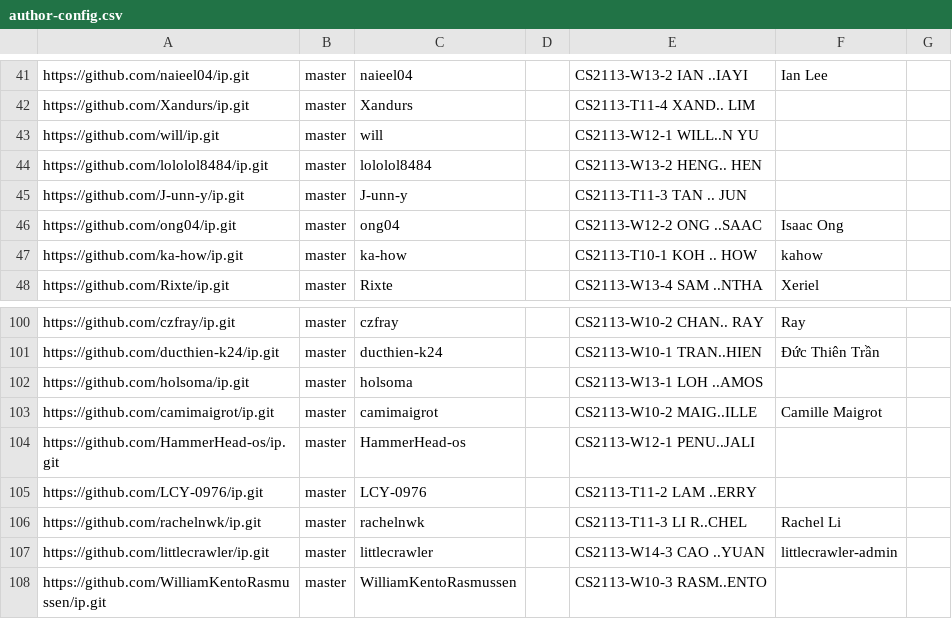
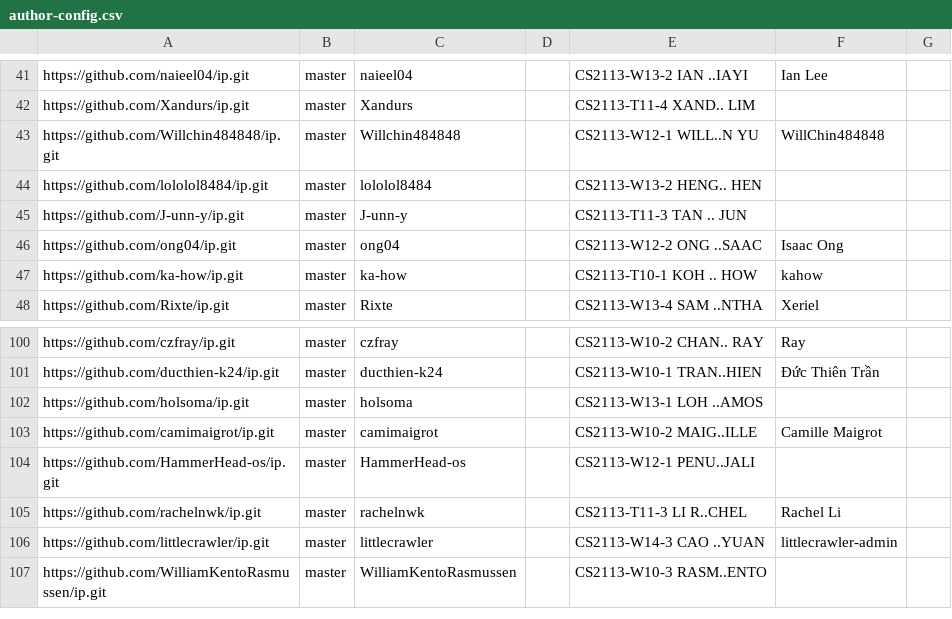
Before and after one commit to NUS-CS2113-AY2627-S1/ip-dashboard, a CSV file: config/author-config.csv, drawn as a sheet; only a part is shown, gaps mark what is left out.

```diff
--- a/config/author-config.csv
+++ b/config/author-config.csv
@@ -42,3 +42,3 @@ https://github.com/naieel04/ip.git,master,naieel04,,CS2113-W13-2 IAN ..IAYI,Ian
 https://github.com/Xandurs/ip.git,master,Xandurs,,CS2113-T11-4 XAND.. LIM,,
-https://github.com/will/ip.git,master,will,,CS2113-W12-1 WILL..N YU,,
+https://github.com/Willchin484848/ip.git,master,Willchin484848,,CS2113-W12-1 WILL..N YU,WillChin484848,
 https://github.com/lololol8484/ip.git,master,lololol8484,,CS2113-W13-2 HENG.. HEN,,
@@ -104,3 +104,2 @@ https://github.com/camimaigrot/ip.git,master,camimaigrot,,CS2113-W10-2 MAIG..ILL
 https://github.com/HammerHead-os/ip.git,master,HammerHead-os,,CS2113-W12-1 PENU..JALI,,
-https://github.com/LCY-0976/ip.git,master,LCY-0976,,CS2113-T11-2 LAM ..ERRY,,
 https://github.com/rachelnwk/ip.git,master,rachelnwk,,CS2113-T11-3 LI R..CHEL,Rachel Li,
```
Also changed, not shown: config/repo-config.csv.
